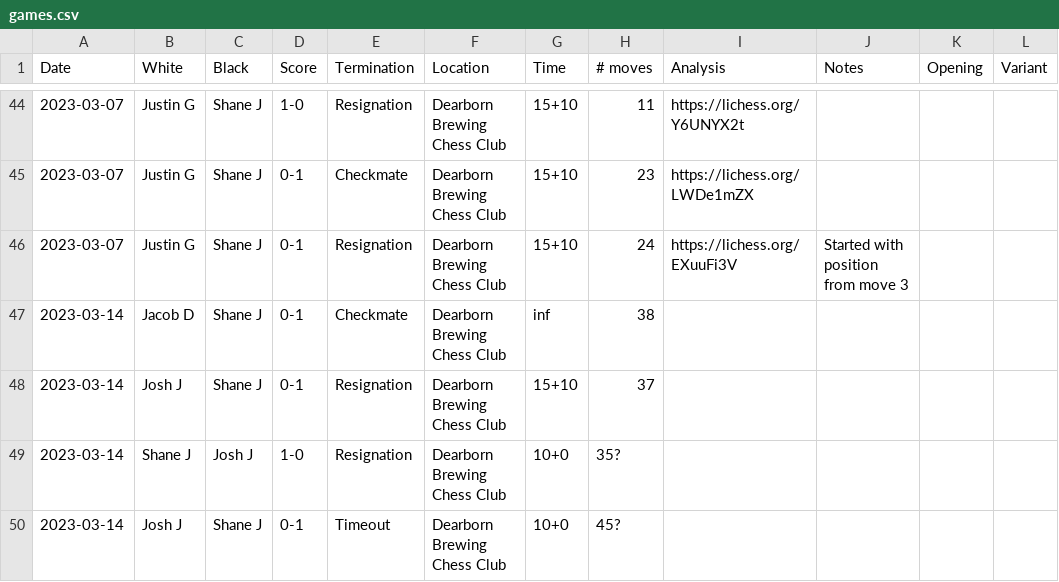
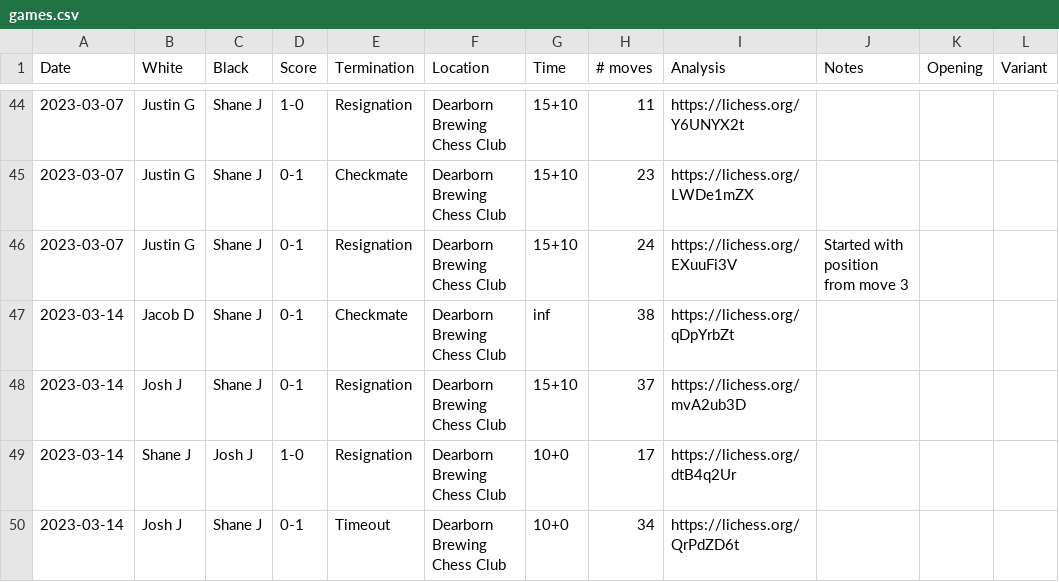
Before and after one commit to nutratech/chess_ratings, a CSV file: chessdet/data/games.csv, drawn as a sheet; only a part is shown, gaps mark what is left out.

Commit message:
add analysis, test it all, fix bug

```diff
--- a/chessdet/data/games.csv
+++ b/chessdet/data/games.csv
@@ -46,5 +46,5 @@ Date,White,Black,Score,Termination,Location,Time,# moves,Analysis,Notes,Opening,
 2023-03-07,Justin G,Shane J,0-1,Resignation,Dearborn Brewing Chess Club,15+10,24,https://lichess.org/EXuuFi3V,Started with position from move 3,,
-2023-03-14,Jacob D,Shane J,0-1,Checkmate,Dearborn Brewing Chess Club,inf,38,,,,
-2023-03-14,Josh J,Shane J,0-1,Resignation,Dearborn Brewing Chess Club,15+10,37,,,,
-2023-03-14,Shane J,Josh J,1-0,Resignation,Dearborn Brewing Chess Club,10+0,35?,,,,
-2023-03-14,Josh J,Shane J,0-1,Timeout,Dearborn Brewing Chess Club,10+0,45?,,,,
+2023-03-14,Jacob D,Shane J,0-1,Checkmate,Dearborn Brewing Chess Club,inf,38,https://lichess.org/qDpYrbZt,,,
+2023-03-14,Josh J,Shane J,0-1,Resignation,Dearborn Brewing Chess Club,15+10,37,https://lichess.org/mvA2ub3D,,,
+2023-03-14,Shane J,Josh J,1-0,Resignation,Dearborn Brewing Chess Club,10+0,17,https://lichess.org/dtB4q2Ur,,,
+2023-03-14,Josh J,Shane J,0-1,Timeout,Dearborn Brewing Chess Club,10+0,34,https://lichess.org/QrPdZD6t,,,
```
Also changed, not shown: 3 other files.
